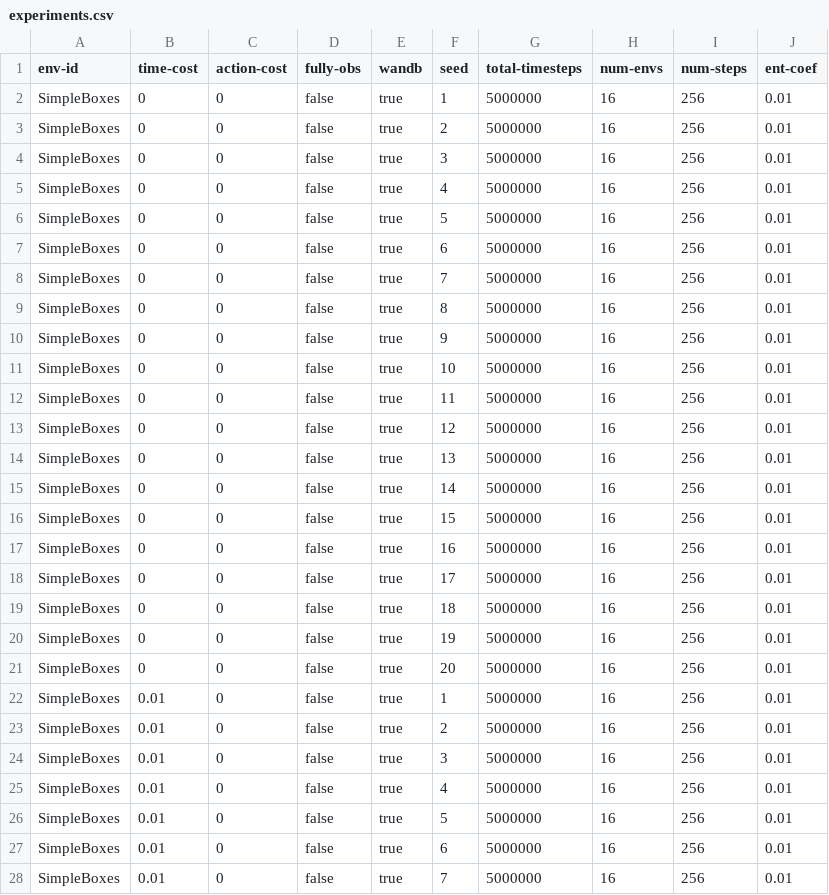
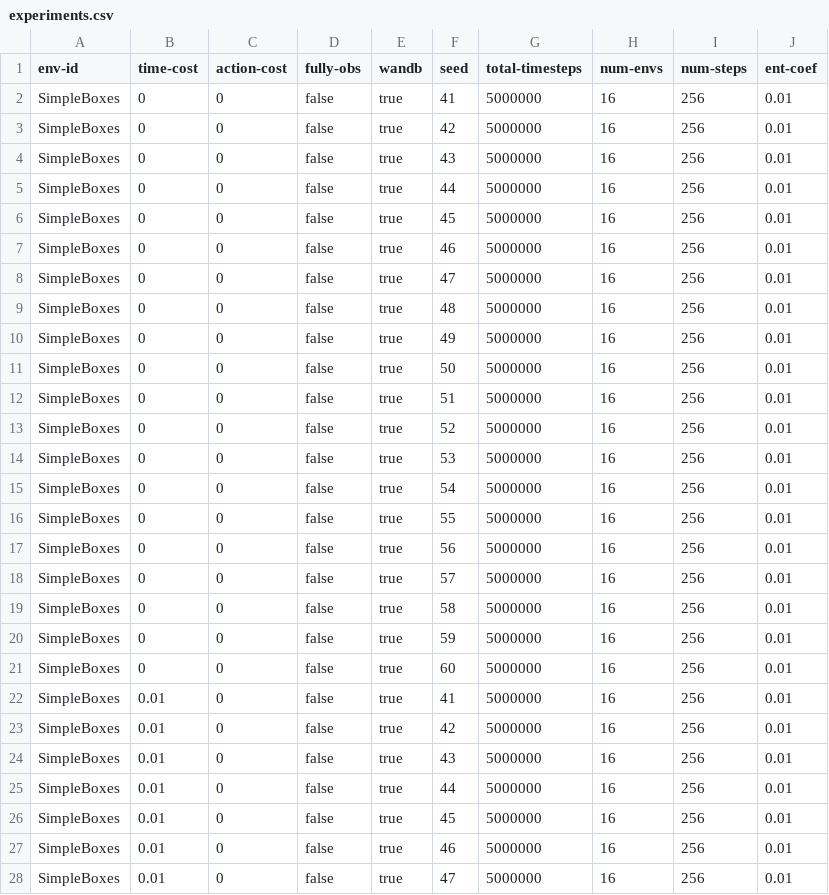
Before and after one commit to nauqs/msc-project, a CSV file: minigrid/experiments.csv, drawn as a sheet; only a part is shown; the diff covers the shown part only.

Commit message:
Update experiments.csv

```diff
--- a/minigrid/experiments.csv
+++ b/minigrid/experiments.csv
@@ -1,28 +1,28 @@
 env-id,time-cost,action-cost,fully-obs,wandb,seed,total-timesteps,num-envs,num-steps,ent-coef
-SimpleBoxes,0,0,false,true,1,5000000,16,256,0.01
-SimpleBoxes,0,0,false,true,2,5000000,16,256,0.01
-SimpleBoxes,0,0,false,true,3,5000000,16,256,0.01
-SimpleBoxes,0,0,false,true,4,5000000,16,256,0.01
-SimpleBoxes,0,0,false,true,5,5000000,16,256,0.01
-SimpleBoxes,0,0,false,true,6,5000000,16,256,0.01
-SimpleBoxes,0,0,false,true,7,5000000,16,256,0.01
-SimpleBoxes,0,0,false,true,8,5000000,16,256,0.01
-SimpleBoxes,0,0,false,true,9,5000000,16,256,0.01
-SimpleBoxes,0,0,false,true,10,5000000,16,256,0.01
-SimpleBoxes,0,0,false,true,11,5000000,16,256,0.01
-SimpleBoxes,0,0,false,true,12,5000000,16,256,0.01
-SimpleBoxes,0,0,false,true,13,5000000,16,256,0.01
-SimpleBoxes,0,0,false,true,14,5000000,16,256,0.01
-SimpleBoxes,0,0,false,true,15,5000000,16,256,0.01
-SimpleBoxes,0,0,false,true,16,5000000,16,256,0.01
-SimpleBoxes,0,0,false,true,17,5000000,16,256,0.01
-SimpleBoxes,0,0,false,true,18,5000000,16,256,0.01
-SimpleBoxes,0,0,false,true,19,5000000,16,256,0.01
-SimpleBoxes,0,0,false,true,20,5000000,16,256,0.01
-SimpleBoxes,0.01,0,false,true,1,5000000,16,256,0.01
-SimpleBoxes,0.01,0,false,true,2,5000000,16,256,0.01
-SimpleBoxes,0.01,0,false,true,3,5000000,16,256,0.01
-SimpleBoxes,0.01,0,false,true,4,5000000,16,256,0.01
-SimpleBoxes,0.01,0,false,true,5,5000000,16,256,0.01
-SimpleBoxes,0.01,0,false,true,6,5000000,16,256,0.01
-SimpleBoxes,0.01,0,false,true,7,5000000,16,256,0.01
+SimpleBoxes,0,0,false,true,41,5000000,16,256,0.01
+SimpleBoxes,0,0,false,true,42,5000000,16,256,0.01
+SimpleBoxes,0,0,false,true,43,5000000,16,256,0.01
+SimpleBoxes,0,0,false,true,44,5000000,16,256,0.01
+SimpleBoxes,0,0,false,true,45,5000000,16,256,0.01
+SimpleBoxes,0,0,false,true,46,5000000,16,256,0.01
+SimpleBoxes,0,0,false,true,47,5000000,16,256,0.01
+SimpleBoxes,0,0,false,true,48,5000000,16,256,0.01
+SimpleBoxes,0,0,false,true,49,5000000,16,256,0.01
+SimpleBoxes,0,0,false,true,50,5000000,16,256,0.01
+SimpleBoxes,0,0,false,true,51,5000000,16,256,0.01
+SimpleBoxes,0,0,false,true,52,5000000,16,256,0.01
+SimpleBoxes,0,0,false,true,53,5000000,16,256,0.01
+SimpleBoxes,0,0,false,true,54,5000000,16,256,0.01
+SimpleBoxes,0,0,false,true,55,5000000,16,256,0.01
+SimpleBoxes,0,0,false,true,56,5000000,16,256,0.01
+SimpleBoxes,0,0,false,true,57,5000000,16,256,0.01
+SimpleBoxes,0,0,false,true,58,5000000,16,256,0.01
+SimpleBoxes,0,0,false,true,59,5000000,16,256,0.01
+SimpleBoxes,0,0,false,true,60,5000000,16,256,0.01
+SimpleBoxes,0.01,0,false,true,41,5000000,16,256,0.01
+SimpleBoxes,0.01,0,false,true,42,5000000,16,256,0.01
+SimpleBoxes,0.01,0,false,true,43,5000000,16,256,0.01
+SimpleBoxes,0.01,0,false,true,44,5000000,16,256,0.01
+SimpleBoxes,0.01,0,false,true,45,5000000,16,256,0.01
+SimpleBoxes,0.01,0,false,true,46,5000000,16,256,0.01
+SimpleBoxes,0.01,0,false,true,47,5000000,16,256,0.01
```
Also changed, not shown: 53 edited cells elsewhere in this file.
